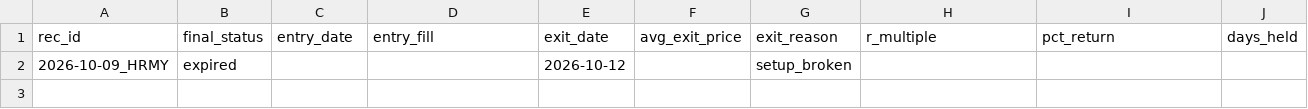
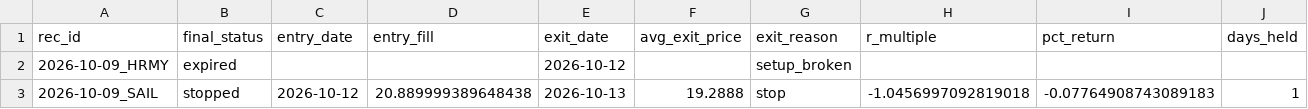
Before and after one commit to ilaybar110/swing-screener, a CSV file: state/recommendation_results/2026-10.csv, drawn as a sheet; only a part is shown; rows hold the shown columns only; the diff names each change by its address in the sheet, - before the commit and + after, or states it on an @@ line.

```diff
--- a/state/recommendation_results/2026-10.csv
+++ b/state/recommendation_results/2026-10.csv
+row 3: 2026-10-09_SAIL | stopped | 2026-10-12 | 20.889999389648438 | 2026-10-13 | 19.2888 | stop | -1.0456997092819018 | -0.07764908743089183 | 1
```
Also changed, not shown: state/earnings_dates.csv, state/job_log.csv, 9 other files.
